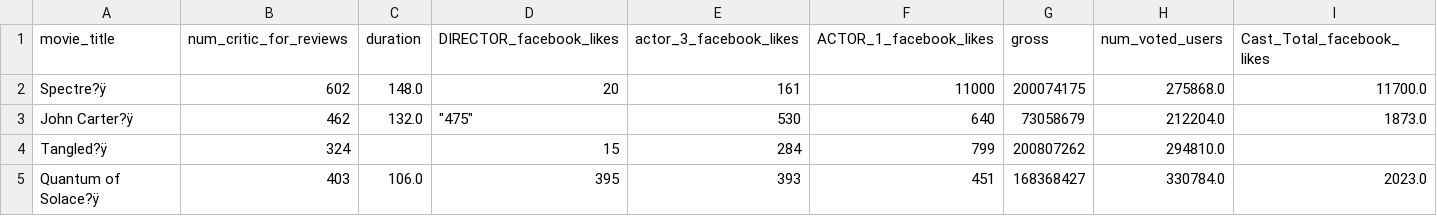
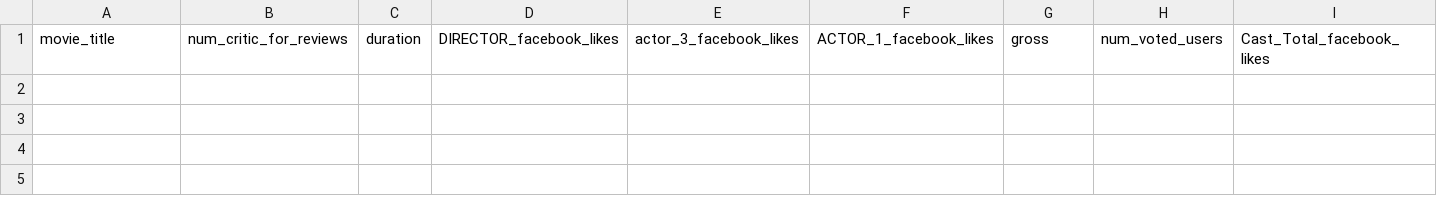
Before and after one commit to RamonFCFM/Mineria-de-Datos, a CSV file: Practicas Mineria de Datos/Tareas Mineria de Datos/clasificacionfacenumber_in_poster.csv, drawn as a sheet; only a part is shown; rows hold the shown columns only; the diff names each change by its address in the sheet, - before the commit and + after, or states it on an @@ line.

Commit message:
Visualizacion de datos
Tarea#2

```diff
--- a/Practicas Mineria de Datos/Tareas Mineria de Datos/clasificacionfacenumber_in_poster.csv
+++ b/Practicas Mineria de Datos/Tareas Mineria de Datos/clasificacionfacenumber_in_poster.csv
-row 2: Spectre?ÿ | 602 | 148.0 | 20 | 161 | 11000 | 200074175 | 275868.0 | 11700.0
-row 3: John Carter?ÿ | 462 | 132.0 | "475" | 530 | 640 | 73058679 | 212204.0 | 1873.0
-row 4: Tangled?ÿ | 324 |  | 15 | 284 | 799 | 200807262 | 294810.0
-row 5: Quantum of Solace?ÿ | 403 | 106.0 | 395 | 393 | 451 | 168368427 | 330784.0 | 2023.0
```
Also changed, not shown: 4 other files.
